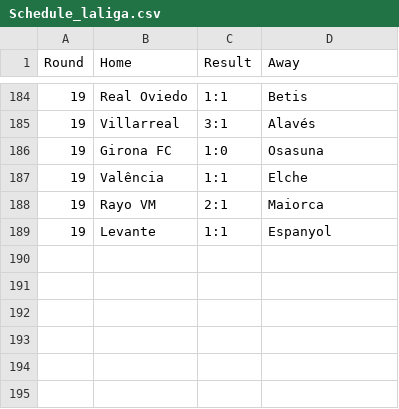
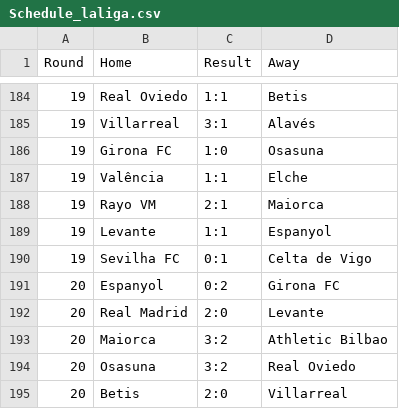
Before and after one commit to Boehme23/Website, a CSV file: Futebol Portugues/Schedule_laliga.csv, drawn as a sheet; only a part is shown, gaps mark what is left out; the diff names each change by its address in the sheet, - before the commit and + after, or states it on an @@ line.

```diff
--- a/Futebol Portugues/Schedule_laliga.csv
+++ b/Futebol Portugues/Schedule_laliga.csv
+row 190: 19 | Sevilha FC | 0:1 | Celta de Vigo
+row 191: 20 | Espanyol | 0:2 | Girona FC
+row 192: 20 | Real Madrid | 2:0 | Levante
+row 193: 20 | Maiorca | 3:2 | Athletic Bilbao
+row 194: 20 | Osasuna | 3:2 | Real Oviedo
+row 195: 20 | Betis | 2:0 | Villarreal
```
Also changed, not shown: Futebol Portugues/All_Proximos_Jogos.csv, Futebol Portugues/Schedule_bundesliga.csv, 16 other files.
